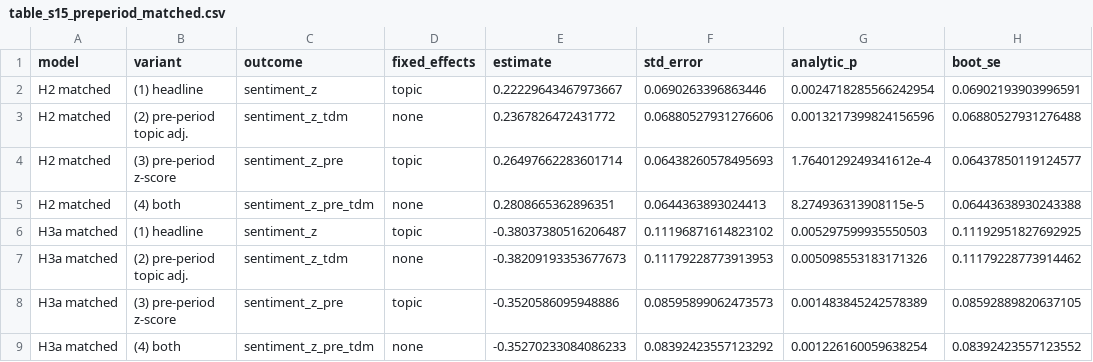
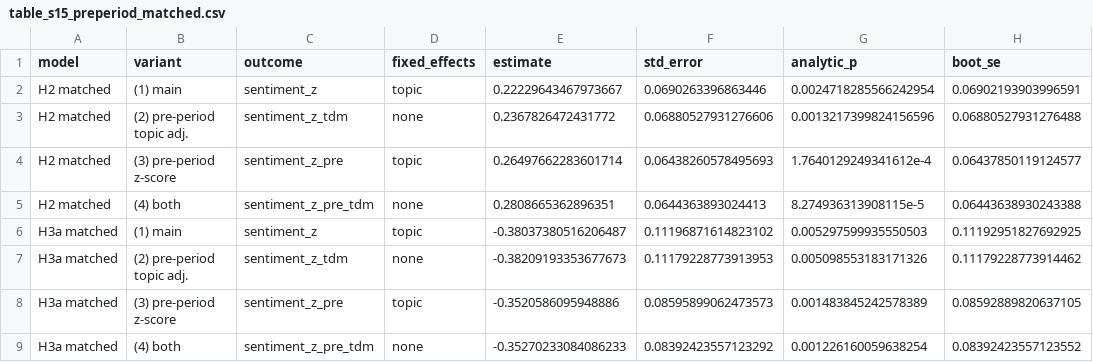
Before and after one commit to dmoratz/russia_sentiment_paper, a CSV file: figures/tables/prob/table_s15_preperiod_matched.csv, drawn as a sheet; only a part is shown; the diff names each change by its address in the sheet, - before the commit and + after, or states it on an @@ line.

```diff
--- a/figures/tables/prob/table_s15_preperiod_matched.csv
+++ b/figures/tables/prob/table_s15_preperiod_matched.csv
-B2 (variant): (1) headline
+B2 (variant): (1) main
-B6 (variant): (1) headline
+B6 (variant): (1) main
```
Also changed, not shown: output/diagnostics/preperiod_matched_comparison.csv, output/diagnostics/preperiod_matched_shifts.csv, 5 other files.
